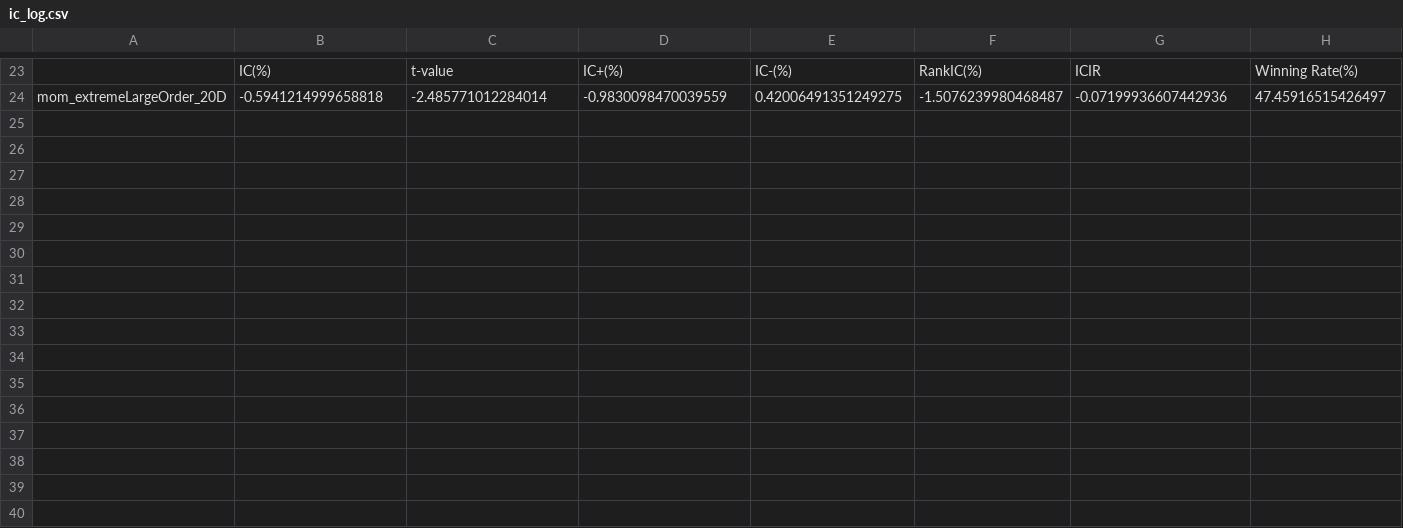
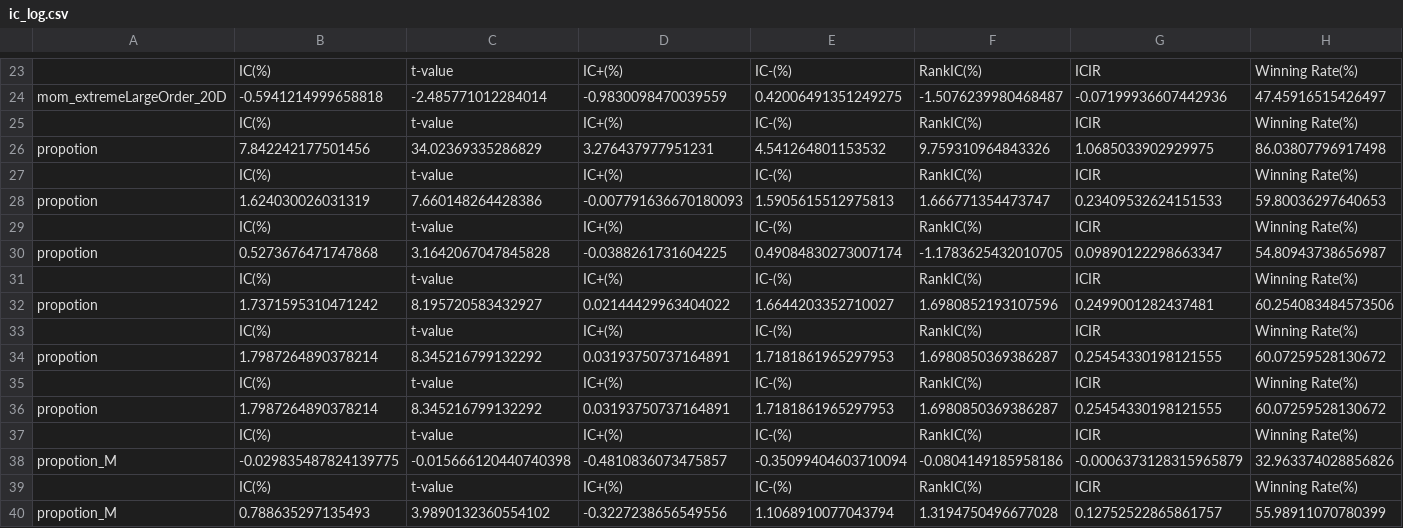
Before and after one commit to Le0oon/QuantResearch, a CSV file: result/ic_log.csv, drawn as a sheet; only a part is shown, gaps mark what is left out; rows hold the shown columns only; the diff names each change by its address in the sheet, - before the commit and + after, or states it on an @@ line.

```diff
--- a/result/ic_log.csv
+++ b/result/ic_log.csv
+row 25:  | IC(%) | t-value | IC+(%) | IC-(%) | RankIC(%) | ICIR | Winning Rate(%)
+row 26: propotion | 7.842242177501456 | 34.02369335286829 | 3.276437977951231 | 4.541264801153532 | 9.759310964843326 | 1.0685033902929975 | 86.03807796917498
+row 27:  | IC(%) | t-value | IC+(%) | IC-(%) | RankIC(%) | ICIR | Winning Rate(%)
+row 28: propotion | 1.624030026031319 | 7.660148264428386 | -0.007791636670180093 | 1.5905615512975813 | 1.666771354473747 | 0.23409532624151533 | 59.80036297640653
+row 29:  | IC(%) | t-value | IC+(%) | IC-(%) | RankIC(%) | ICIR | Winning Rate(%)
+row 30: propotion | 0.5273676471747868 | 3.1642067047845828 | -0.0388261731604225 | 0.49084830273007174 | -1.1783625432010705 | 0.09890122298663347 | 54.80943738656987
+row 31:  | IC(%) | t-value | IC+(%) | IC-(%) | RankIC(%) | ICIR | Winning Rate(%)
+row 32: propotion | 1.7371595310471242 | 8.195720583432927 | 0.02144429963404022 | 1.6644203352710027 | 1.6980852193107596 | 0.2499001282437481 | 60.254083484573506
+row 33:  | IC(%) | t-value | IC+(%) | IC-(%) | RankIC(%) | ICIR | Winning Rate(%)
+row 34: propotion | 1.7987264890378214 | 8.345216799132292 | 0.03193750737164891 | 1.7181861965297953 | 1.6980850369386287 | 0.25454330198121555 | 60.07259528130672
+row 35:  | IC(%) | t-value | IC+(%) | IC-(%) | RankIC(%) | ICIR | Winning Rate(%)
+row 36: propotion | 1.7987264890378214 | 8.345216799132292 | 0.03193750737164891 | 1.7181861965297953 | 1.6980850369386287 | 0.25454330198121555 | 60.07259528130672
+row 37:  | IC(%) | t-value | IC+(%) | IC-(%) | RankIC(%) | ICIR | Winning Rate(%)
+row 38: propotion_M | -0.029835487824139775 | -0.015666120440740398 | -0.4810836073475857 | -0.35099404603710094 | -0.0804149185958186 | -0.0006373128315965879 | 32.963374028856826
+row 39:  | IC(%) | t-value | IC+(%) | IC-(%) | RankIC(%) | ICIR | Winning Rate(%)
+row 40: propotion_M | 0.788635297135493 | 3.9890132360554102 | -0.3227238656549556 | 1.1068910077043794 | 1.3194750496677028 | 0.12752522865861757 | 55.98911070780399
```
Also changed, not shown: result/return_log.csv, 3 other files.
